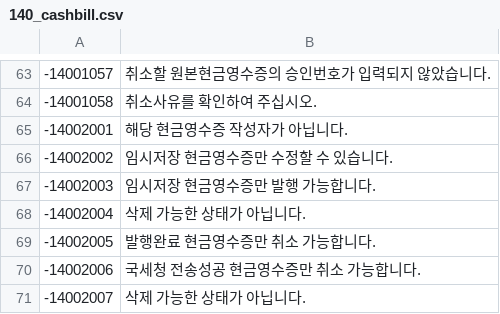
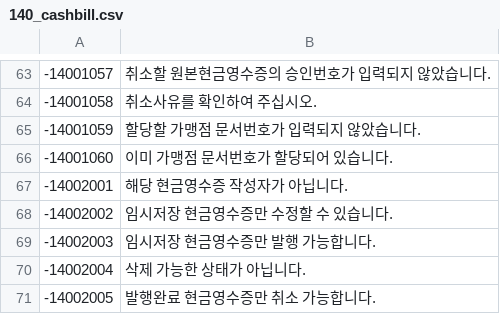
Before and after one commit to linkhub-sdk/popbill.exception, a CSV file: 140_cashbill.csv, drawn as a sheet; only a part is shown, gaps mark what is left out; the shorter side is filled out with more unchanged rows; the diff names each change by its address in the sheet, - before the commit and + after, or states it on an @@ line.

Commit message:
Update 140_cashbill.csv

```diff
--- a/140_cashbill.csv
+++ b/140_cashbill.csv
+row 65: -14001059 | 할당할 가맹점 문서번호가 입력되지 않았습니다.
+row 66: -14001060 | 이미 가맹점 문서번호가 할당되어 있습니다.
```
